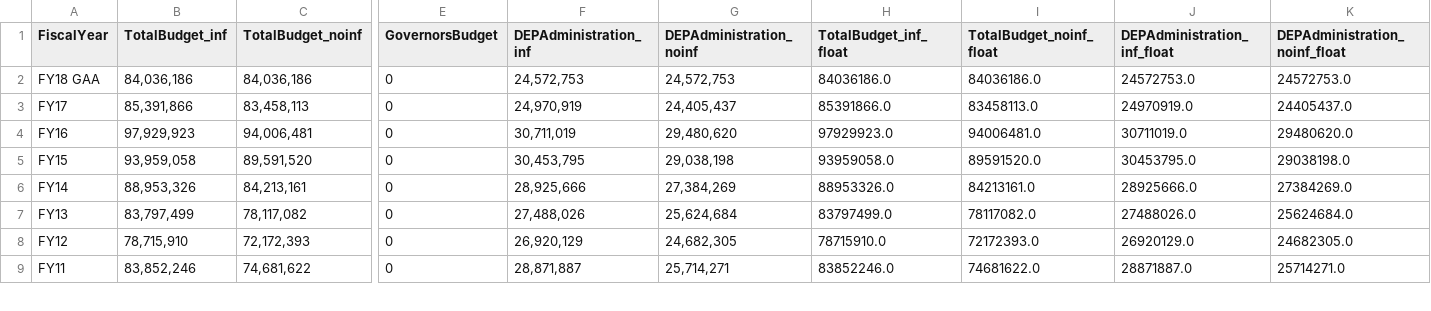
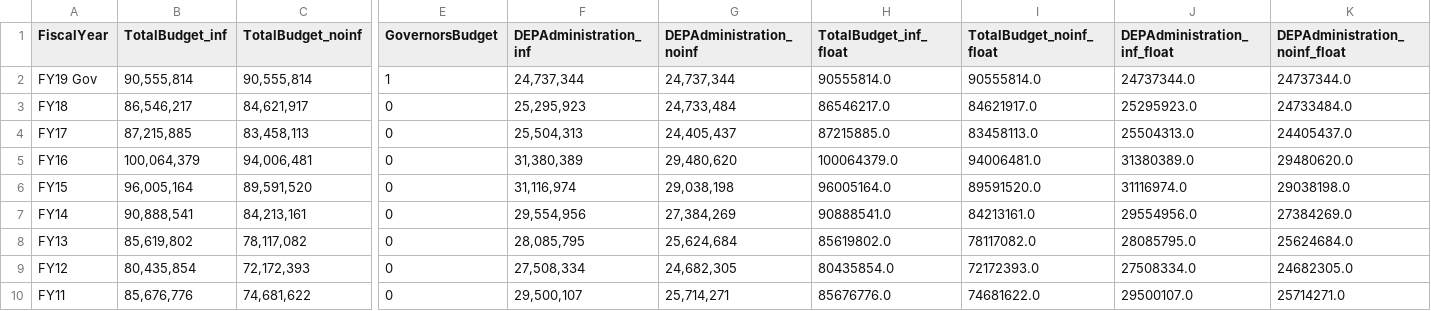
Before and after one commit to nesanders/MAenvironmentaldata, a CSV file: docs/data/MassBudget_environmental_summary.csv, drawn as a sheet; only a part is shown, gaps mark what is left out; removed rows and columns are numbered as before the commit, all else as after; rows hold the shown columns only; the diff covers the shown part only; the diff names each change by its address in the sheet, - before the commit and + after, or states it on an @@ line.

```diff
--- a/docs/data/MassBudget_environmental_summary.csv
+++ b/docs/data/MassBudget_environmental_summary.csv
-row 2: FY18 GAA | 84,036,186 | 84,036,186 | 0 | 24,572,753 | 24,572,753 | 84036186.0 | 84036186.0 | 24572753.0 | 24572753.0
+row 2: FY19 Gov | 90,555,814 | 90,555,814 | 1 | 24,737,344 | 24,737,344 | 90555814.0 | 90555814.0 | 24737344.0 | 24737344.0
+row 3: FY18 | 86,546,217 | 84,621,917 | 0 | 25,295,923 | 24,733,484 | 86546217.0 | 84621917.0 | 25295923.0 | 24733484.0
-B4 (TotalBudget_inf): 85,391,866
+B4 (TotalBudget_inf): 87,215,885
-F4 (DEPAdministration_inf): 24,970,919
+F4 (DEPAdministration_inf): 25,504,313
-H4 (TotalBudget_inf_float): 85391866.0
+H4 (TotalBudget_inf_float): 87215885.0
-J4 (DEPAdministration_inf_float): 24970919.0
+J4 (DEPAdministration_inf_float): 25504313.0
-B5 (TotalBudget_inf): 97,929,923
+B5 (TotalBudget_inf): 100,064,379
-F5 (DEPAdministration_inf): 30,711,019
+F5 (DEPAdministration_inf): 31,380,389
-H5 (TotalBudget_inf_float): 97929923.0
+H5 (TotalBudget_inf_float): 100064379.0
-J5 (DEPAdministration_inf_float): 30711019.0
+J5 (DEPAdministration_inf_float): 31380389.0
-B6 (TotalBudget_inf): 93,959,058
+B6 (TotalBudget_inf): 96,005,164
-F6 (DEPAdministration_inf): 30,453,795
+F6 (DEPAdministration_inf): 31,116,974
-H6 (TotalBudget_inf_float): 93959058.0
+H6 (TotalBudget_inf_float): 96005164.0
-J6 (DEPAdministration_inf_float): 30453795.0
+J6 (DEPAdministration_inf_float): 31116974.0
-B7 (TotalBudget_inf): 88,953,326
+B7 (TotalBudget_inf): 90,888,541
-F7 (DEPAdministration_inf): 28,925,666
+F7 (DEPAdministration_inf): 29,554,956
-H7 (TotalBudget_inf_float): 88953326.0
+H7 (TotalBudget_inf_float): 90888541.0
-J7 (DEPAdministration_inf_float): 28925666.0
+J7 (DEPAdministration_inf_float): 29554956.0
-B8 (TotalBudget_inf): 83,797,499
+B8 (TotalBudget_inf): 85,619,802
-F8 (DEPAdministration_inf): 27,488,026
+F8 (DEPAdministration_inf): 28,085,795
-H8 (TotalBudget_inf_float): 83797499.0
+H8 (TotalBudget_inf_float): 85619802.0
-J8 (DEPAdministration_inf_float): 27488026.0
+J8 (DEPAdministration_inf_float): 28085795.0
-B9 (TotalBudget_inf): 78,715,910
+B9 (TotalBudget_inf): 80,435,854
-F9 (DEPAdministration_inf): 26,920,129
+F9 (DEPAdministration_inf): 27,508,334
-H9 (TotalBudget_inf_float): 78715910.0
+H9 (TotalBudget_inf_float): 80435854.0
-J9 (DEPAdministration_inf_float): 26920129.0
+J9 (DEPAdministration_inf_float): 27508334.0
-B10 (TotalBudget_inf): 83,852,246
+B10 (TotalBudget_inf): 85,676,776
-F10 (DEPAdministration_inf): 28,871,887
+F10 (DEPAdministration_inf): 29,500,107
-H10 (TotalBudget_inf_float): 83852246.0
+H10 (TotalBudget_inf_float): 85676776.0
-J10 (DEPAdministration_inf_float): 28871887.0
+J10 (DEPAdministration_inf_float): 29500107.0
```
Also changed, not shown: 40 edited cells elsewhere in this file, docs/data/EEADP_enforcement_sample.csv, docs/data/EEADP_permit_sample.csv, 34 other files.
